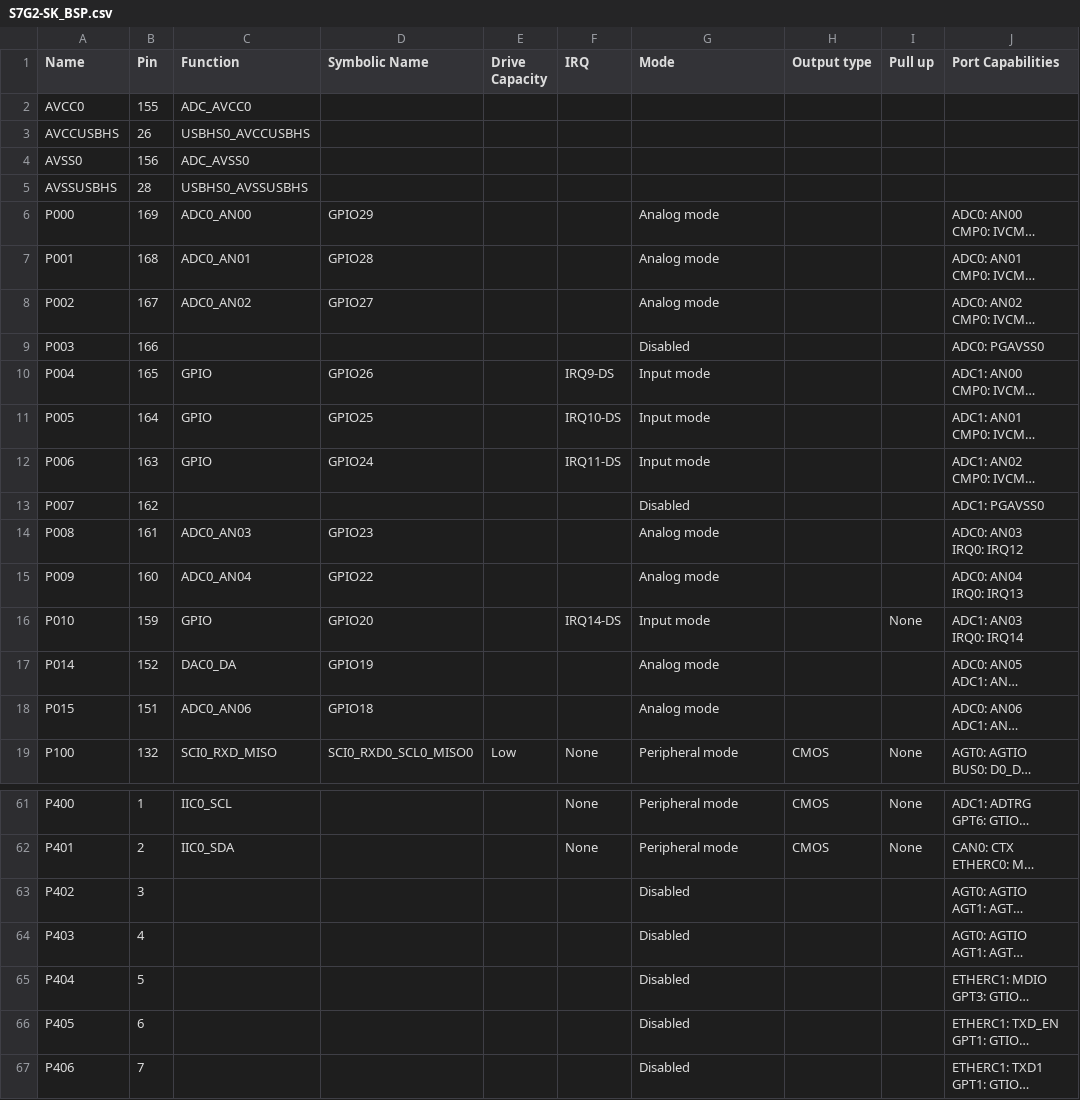
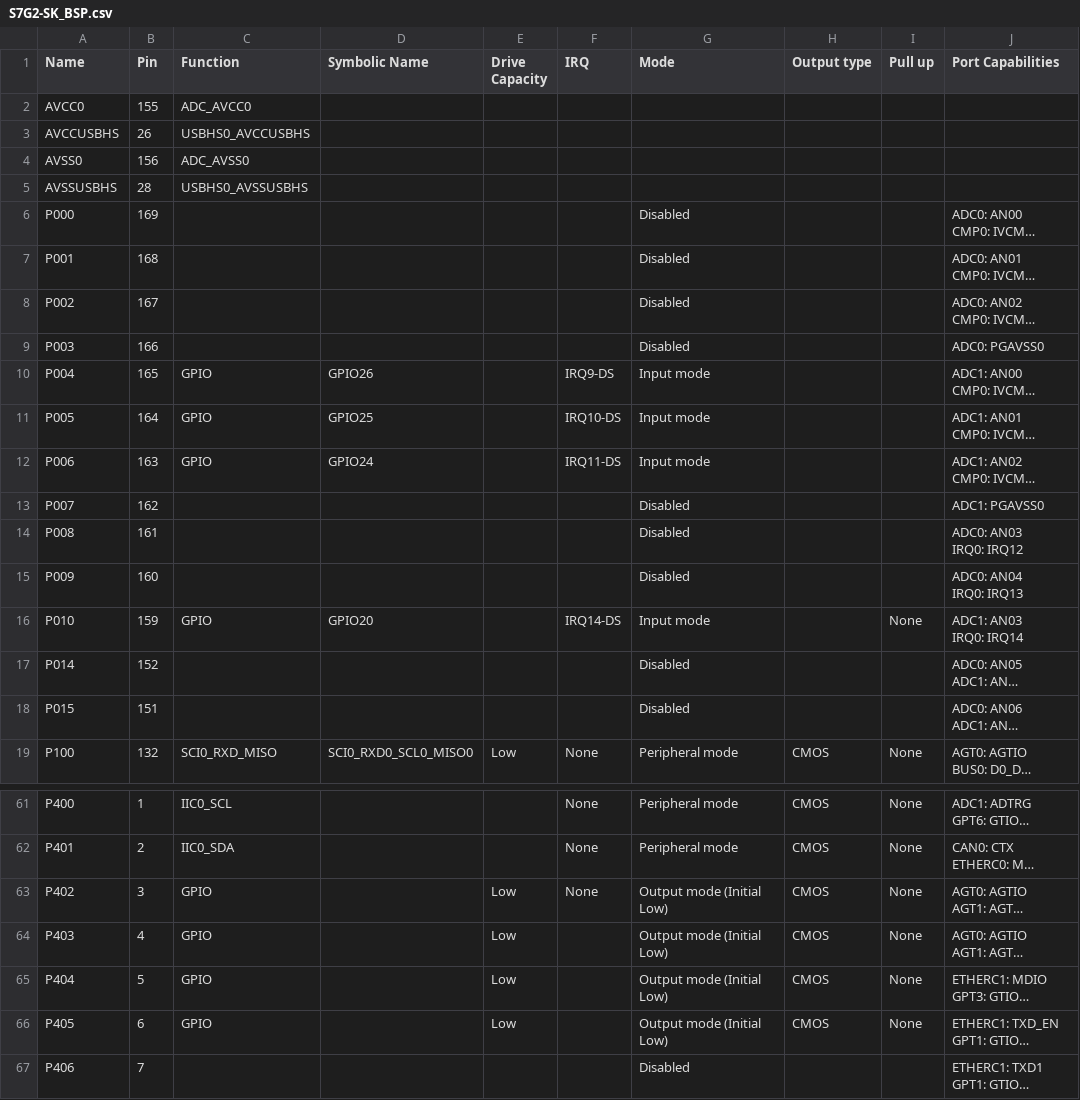
Before and after one commit to stevenwierda/EmbeddedControl, a CSV file: synergy_cfg/ssp_cfg/bsp/S7G2-SK_BSP.csv, drawn as a sheet; only a part is shown, gaps mark what is left out; long unchanged cells end in …; the diff names each change by its address in the sheet, - before the commit and + after, or states it on an @@ line.

```diff
--- a/synergy_cfg/ssp_cfg/bsp/S7G2-SK_BSP.csv
+++ b/synergy_cfg/ssp_cfg/bsp/S7G2-SK_BSP.csv
-C6 (Function): ADC0_AN00
+C6 (Function): (empty)
-D6 (Symbolic Name): GPIO29
+D6 (Symbolic Name): (empty)
-G6:G8 (Mode): Analog mode
+G6:G8 (Mode): Disabled
-C7 (Function): ADC0_AN01
+C7 (Function): (empty)
-D7 (Symbolic Name): GPIO28
+D7 (Symbolic Name): (empty)
-C8 (Function): ADC0_AN02
+C8 (Function): (empty)
-D8 (Symbolic Name): GPIO27
+D8 (Symbolic Name): (empty)
-C14 (Function): ADC0_AN03
+C14 (Function): (empty)
-D14 (Symbolic Name): GPIO23
+D14 (Symbolic Name): (empty)
-G14:G15 (Mode): Analog mode
+G14:G15 (Mode): Disabled
-C15 (Function): ADC0_AN04
+C15 (Function): (empty)
-D15 (Symbolic Name): GPIO22
+D15 (Symbolic Name): (empty)
-C17 (Function): DAC0_DA
+C17 (Function): (empty)
-D17 (Symbolic Name): GPIO19
+D17 (Symbolic Name): (empty)
-G17:G18 (Mode): Analog mode
+G17:G18 (Mode): Disabled
-C18 (Function): ADC0_AN06
+C18 (Function): (empty)
-D18 (Symbolic Name): GPIO18
+D18 (Symbolic Name): (empty)
-C63:C66 (Function): (empty)
+C63:C66 (Function): GPIO
-E63:E66 (Drive Capacity): (empty)
+E63:E66 (Drive Capacity): Low
-F63 (IRQ): (empty)
+F63 (IRQ): None
-G63:G66 (Mode): Disabled
+G63:G66 (Mode): Output mode (Initial Low)
-H63:H66 (Output type): (empty)
+H63:H66 (Output type): CMOS
-I63:I66 (Pull up): (empty)
+I63:I66 (Pull up): None
```
Also changed, not shown: 37 other files.
